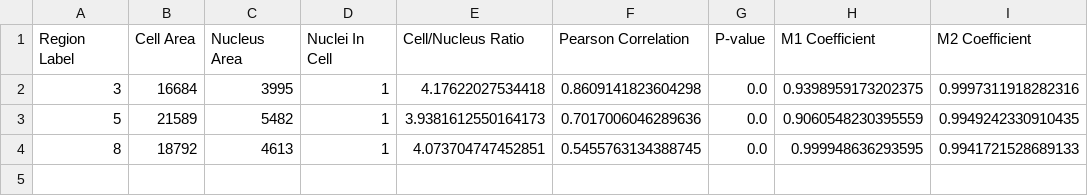
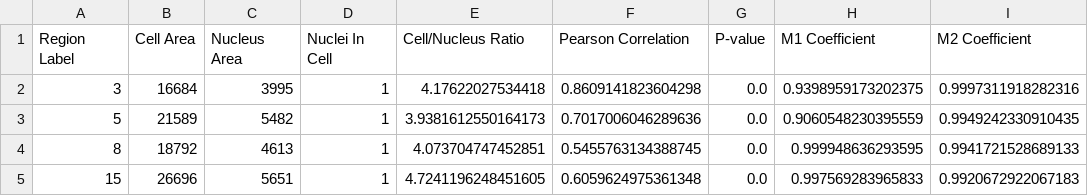
Before and after one commit to meow23571379/Cell-Recognization, a CSV file: 20260810 WT sHeLa + F-H-41 + GFP-GABARAP starved_06_Image006.csv, drawn as a sheet; the diff names each change by its address in the sheet, - before the commit and + after, or states it on an @@ line.

```diff
--- a/20260810 WT sHeLa + F-H-41 + GFP-GABARAP starved_06_Image006.csv
+++ b/20260810 WT sHeLa + F-H-41 + GFP-GABARAP starved_06_Image006.csv
+row 5: 15 | 26696 | 5651 | 1 | 4.7241196248451605 | 0.6059624975361348 | 0.0 | 0.997569283965833 | 0.9920672922067183
```
Also changed, not shown: 20260810 WT sHeLa + F-H-33a + GFP-GABARAP starved + Baf_01_Image001.csv, 20260810 WT sHeLa + F-H-33a + GFP-GABARAP starved_02_Image002.csv, 9 other files.
